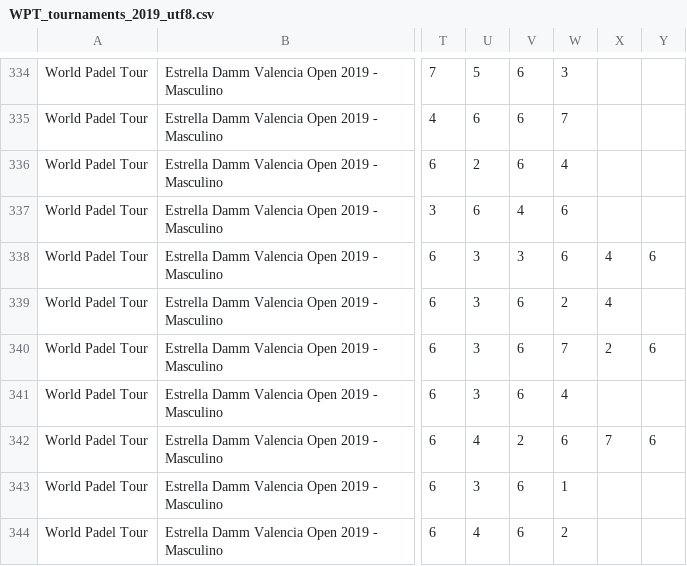
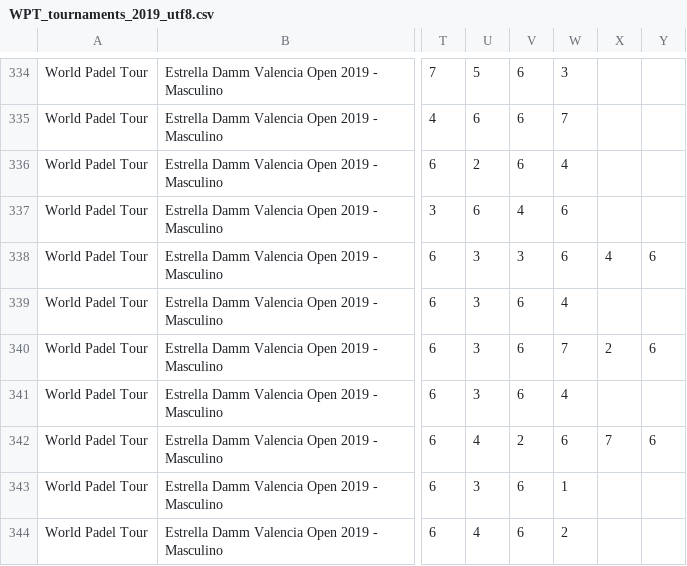
Before and after one commit to Padelanalytics/padelanalytics, a CSV file: tournaments/csv/WPT_tournaments_2019_utf8.csv, drawn as a sheet; only a part is shown, gaps mark what is left out; the diff names each change by its address in the sheet, - before the commit and + after, or states it on an @@ line.

Commit message:
Fix csv result.

```diff
--- a/tournaments/csv/WPT_tournaments_2019_utf8.csv
+++ b/tournaments/csv/WPT_tournaments_2019_utf8.csv
-W339: 2
+W339: 4
-X339: 4
+X339: (empty)
```
